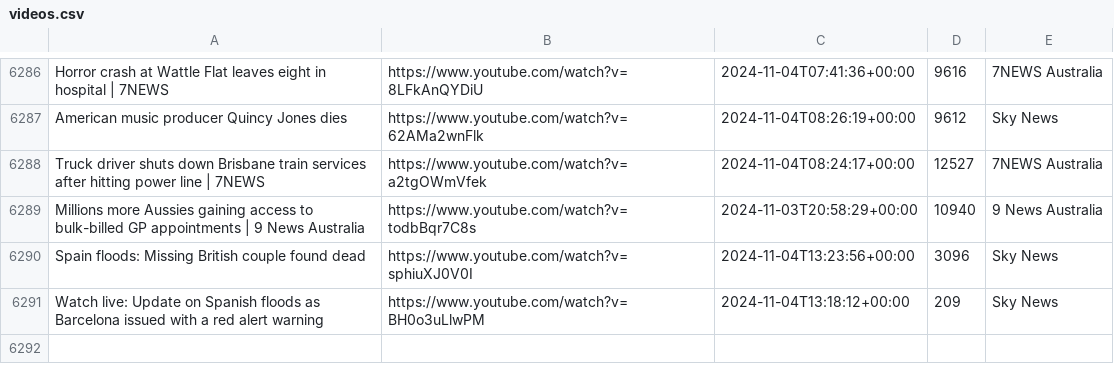
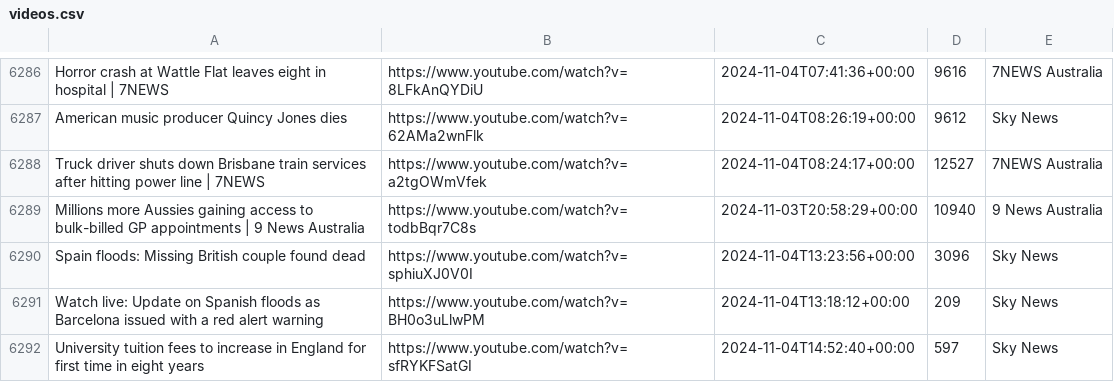
Before and after one commit to alexlaverty/aussienewsvideos, a CSV file: videos.csv, drawn as a sheet; only a part is shown, gaps mark what is left out; the diff names each change by its address in the sheet, - before the commit and + after, or states it on an @@ line.

```diff
--- a/videos.csv
+++ b/videos.csv
+row 6292: University tuition fees to increase in England for first time in eight years | https://www.youtube.com/watch?v=sfRYKFSatGI | 2024-11-04T14:52:40+00:00 | 597 | Sky News
```
